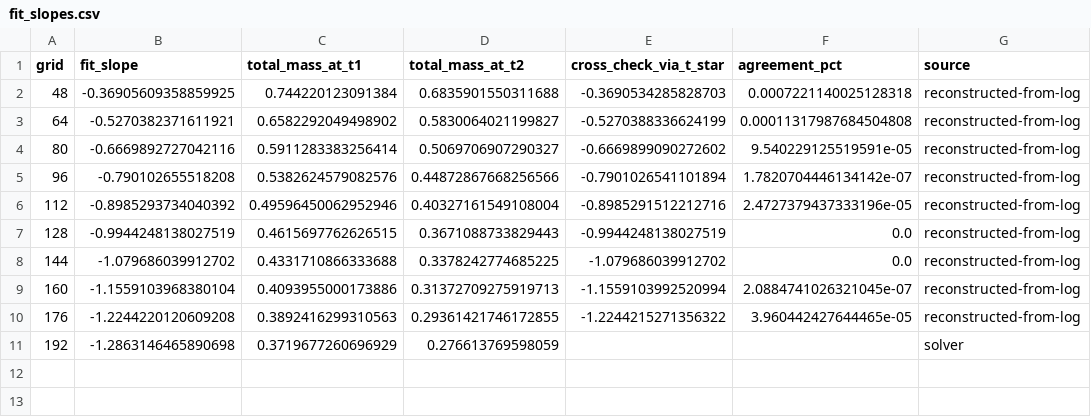
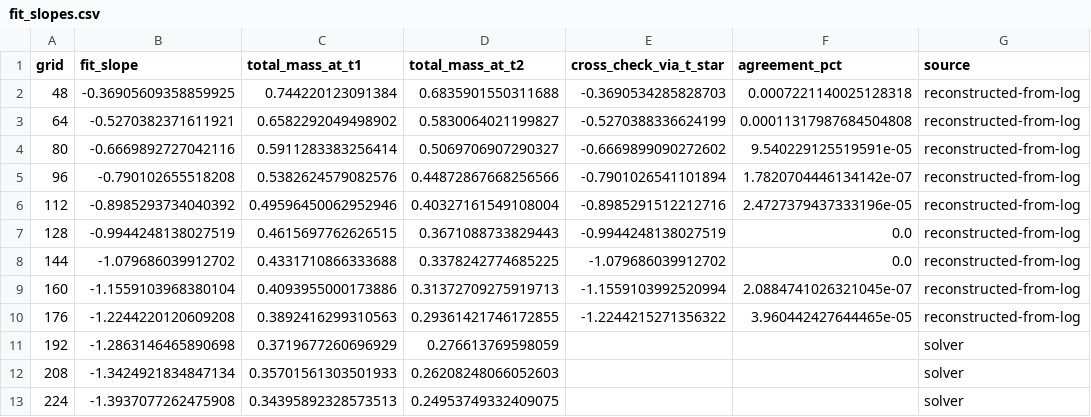
Before and after one commit to KevBedoya/Intracellular-Transport-Computational-Modeling, a CSV file: results/2026-08-18_char-time-grid-study_N16/fit_slopes.csv, drawn as a sheet.

```diff
--- a/results/2026-08-18_char-time-grid-study_N16/fit_slopes.csv
+++ b/results/2026-08-18_char-time-grid-study_N16/fit_slopes.csv
@@ -11 +11,3 @@ grid,fit_slope,total_mass_at_t1,total_mass_at_t2,cross_check_via_t_star,agreemen
 192,-1.2863146465890698,0.3719677260696929,0.276613769598059,,,solver
+208,-1.3424921834847134,0.35701561303501933,0.26208248066052603,,,solver
+224,-1.3937077262475908,0.34395892328573513,0.24953749332409075,,,solver
```
Also changed, not shown: results/2026-08-18_char-time-grid-study_N16/grid_study_results.csv, 5 other files.
